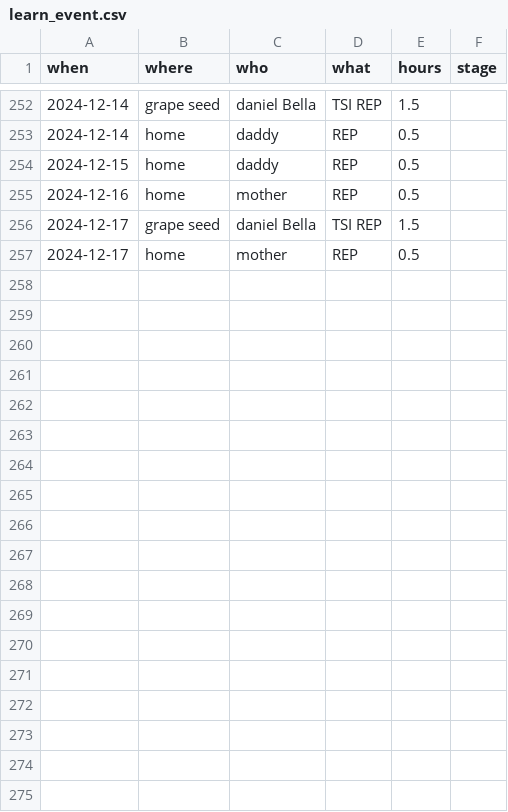
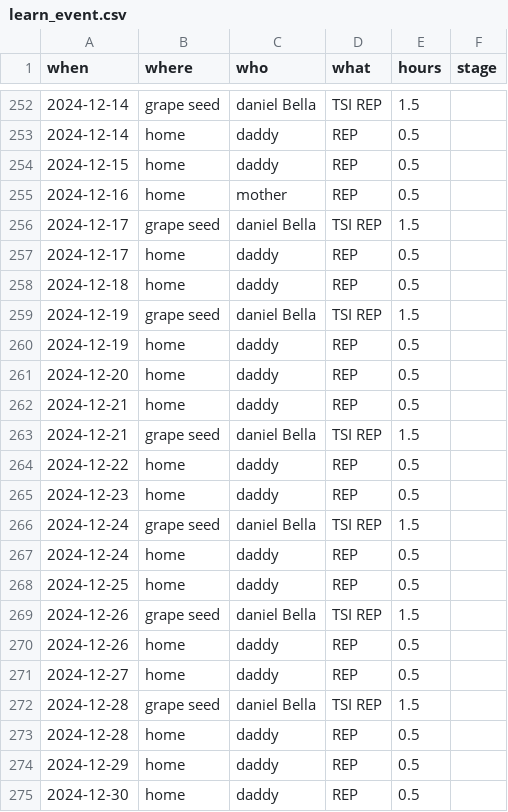
Before and after one commit to juggliu/yoki, a CSV file: learn_english/datas/learn_event.csv, drawn as a sheet; only a part is shown, gaps mark what is left out; the diff covers the shown part only.

Commit message:
更新进度

```diff
--- a/learn_english/datas/learn_event.csv
+++ b/learn_english/datas/learn_event.csv
@@ -256,2 +256,20 @@ when, where, who, what, hours, stage
 2024-12-17, grape seed, daniel Bella, TSI REP, 1.5,
-2024-12-17, home, mother, REP, 0.5,
+2024-12-17, home, daddy, REP, 0.5,
+2024-12-18, home, daddy, REP, 0.5,
+2024-12-19, grape seed, daniel Bella, TSI REP, 1.5,
+2024-12-19, home, daddy, REP, 0.5,
+2024-12-20, home, daddy, REP, 0.5,
+2024-12-21, home, daddy, REP, 0.5,
+2024-12-21, grape seed, daniel Bella, TSI REP, 1.5,
+2024-12-22, home, daddy, REP, 0.5,
+2024-12-23, home, daddy, REP, 0.5,
+2024-12-24, grape seed, daniel Bella, TSI REP, 1.5,
+2024-12-24, home, daddy, REP, 0.5,
+2024-12-25, home, daddy, REP, 0.5,
+2024-12-26, grape seed, daniel Bella, TSI REP, 1.5,
+2024-12-26, home, daddy, REP, 0.5,
+2024-12-27, home, daddy, REP, 0.5,
+2024-12-28, grape seed, daniel Bella, TSI REP, 1.5,
+2024-12-28, home, daddy, REP, 0.5,
+2024-12-29, home, daddy, REP, 0.5,
+2024-12-30, home, daddy, REP, 0.5,
```
Also changed, not shown: 10 added rows elsewhere in this file.
